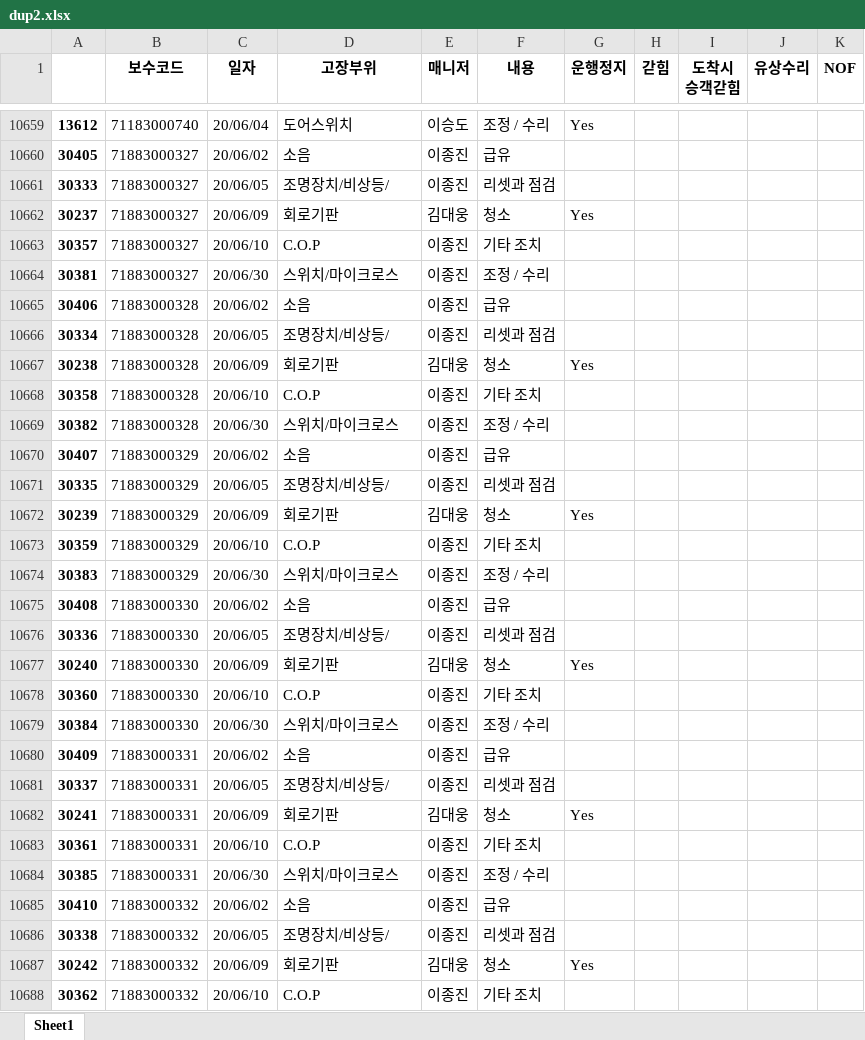
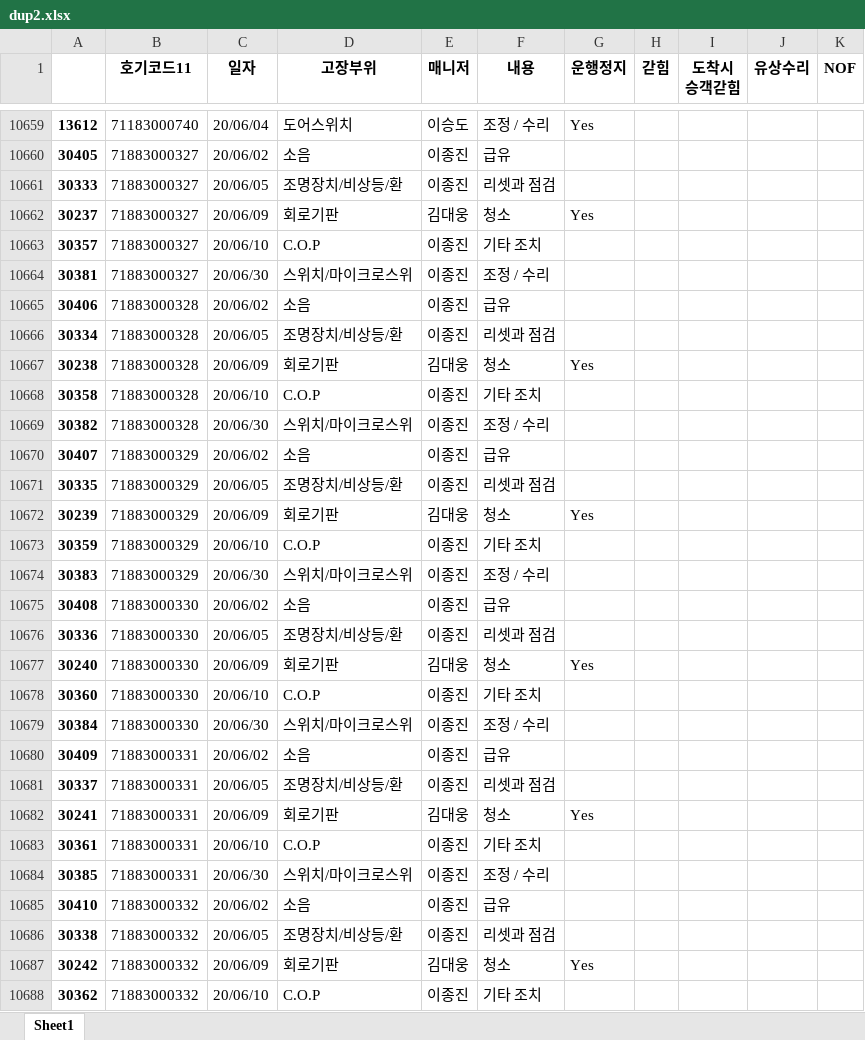
Before and after one commit to seomh81/tkek, an Excel workbook: dup2.xlsx, sheet Sheet1, drawn as a sheet; only a part is shown, gaps mark what is left out; values as stored, in another font and other column widths than the file's, no borders; the diff covers the shown part only; the diff names each change by its address in the sheet, - before the commit and + after, or states it on an @@ line.

```diff
--- a/dup2.xlsx (sheet Sheet1)
+++ b/dup2.xlsx (sheet Sheet1)
-B1: 보수코드
+B1: 호기코드11
-D10661 (고장부위): 조명장치/비상등/
+D10661 (고장부위): 조명장치/비상등/환
-D10664 (고장부위): 스위치/마이크로스
+D10664 (고장부위): 스위치/마이크로스위
-D10666 (고장부위): 조명장치/비상등/
+D10666 (고장부위): 조명장치/비상등/환
-D10669 (고장부위): 스위치/마이크로스
+D10669 (고장부위): 스위치/마이크로스위
-D10671 (고장부위): 조명장치/비상등/
+D10671 (고장부위): 조명장치/비상등/환
-D10674 (고장부위): 스위치/마이크로스
+D10674 (고장부위): 스위치/마이크로스위
-D10676 (고장부위): 조명장치/비상등/
+D10676 (고장부위): 조명장치/비상등/환
-D10679 (고장부위): 스위치/마이크로스
+D10679 (고장부위): 스위치/마이크로스위
-D10681 (고장부위): 조명장치/비상등/
+D10681 (고장부위): 조명장치/비상등/환
-D10684 (고장부위): 스위치/마이크로스
+D10684 (고장부위): 스위치/마이크로스위
-D10686 (고장부위): 조명장치/비상등/
+D10686 (고장부위): 조명장치/비상등/환
```
Also changed, not shown: 1564 edited cells elsewhere in this sheet, dup1.xlsx, dup3.xlsx, 21 other files.
